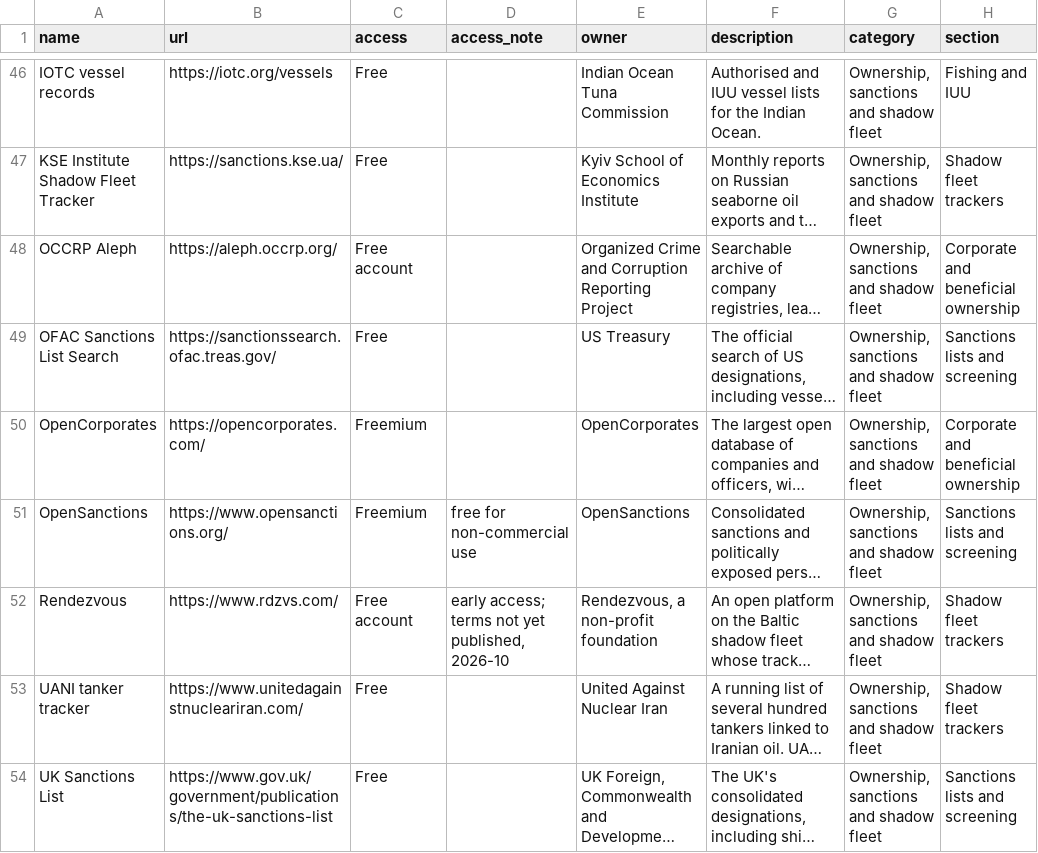
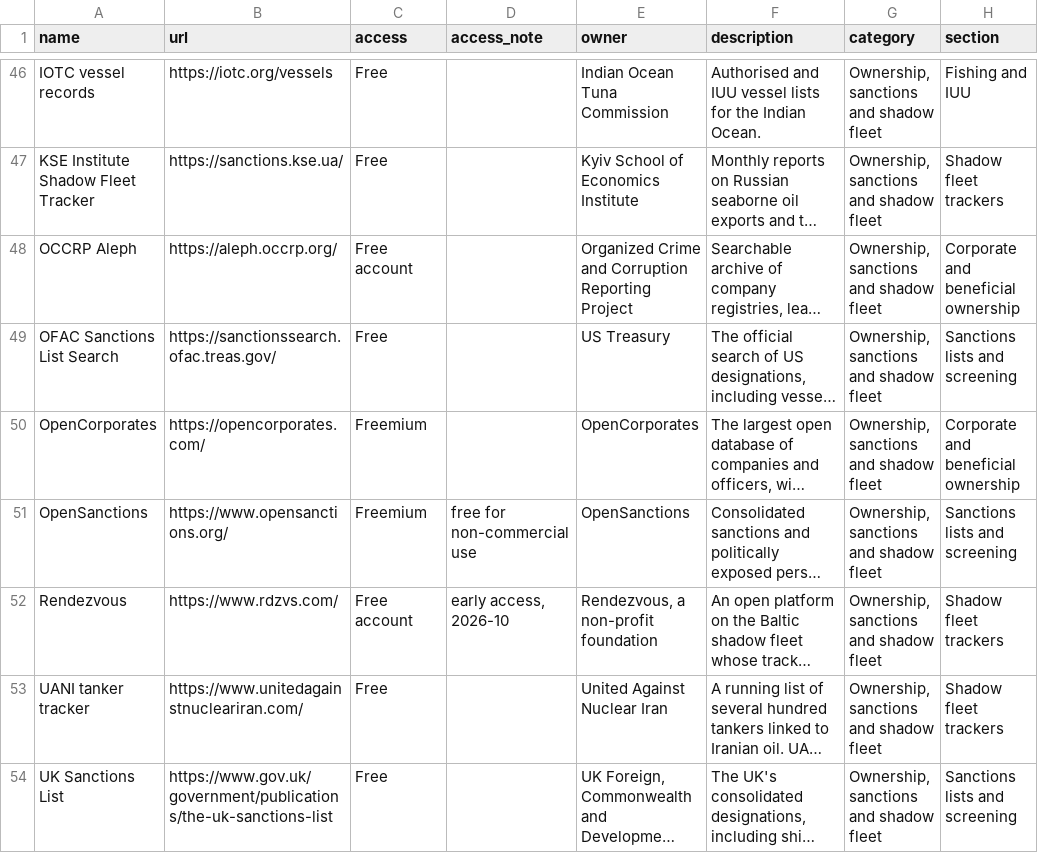
Before and after one commit to atlas-bear/osint-tools, a CSV file: tools.csv, drawn as a sheet; only a part is shown, gaps mark what is left out; long unchanged cells end in …; the diff names each change by its address in the sheet, - before the commit and + after, or states it on an @@ line.

Commit message:
fix: Rendezvous sign-up is free, so drop the unpublished-terms qualifier

```diff
--- a/tools.csv
+++ b/tools.csv
-D52 (access_note): early access; terms not yet published, 2026-10
+D52 (access_note): early access, 2026-10
```
Also changed, not shown: 3 other files.
